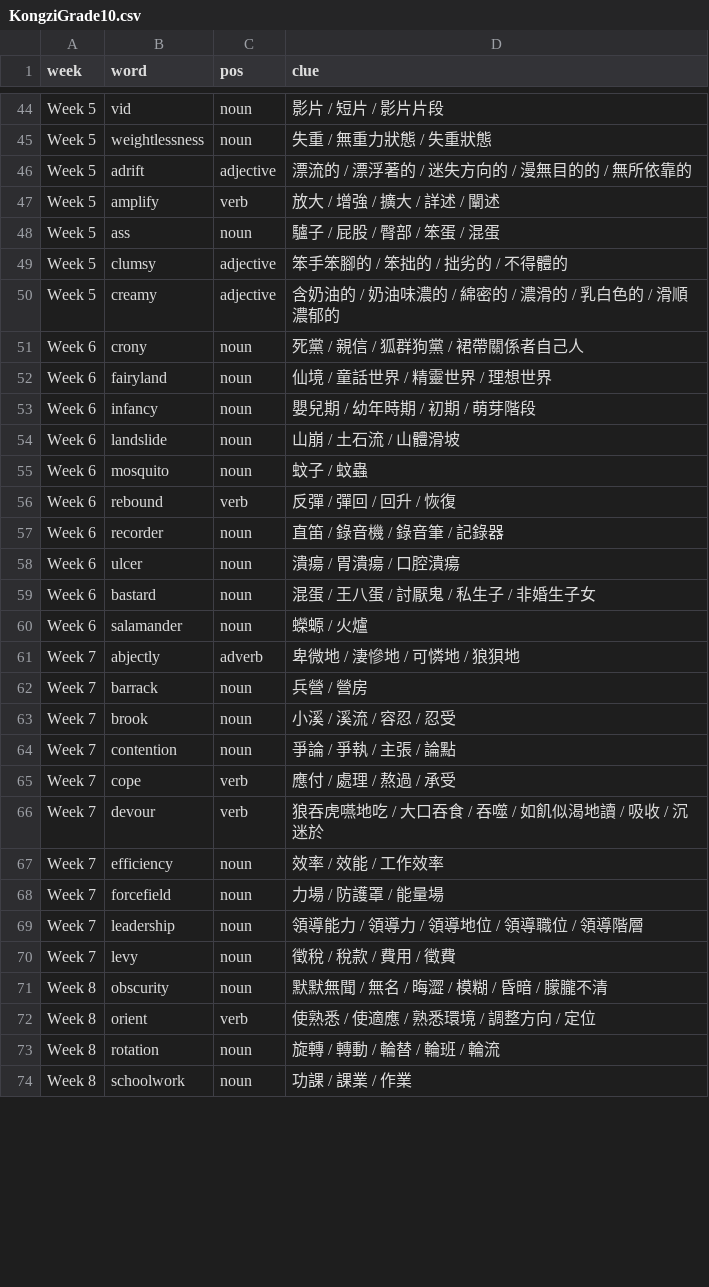
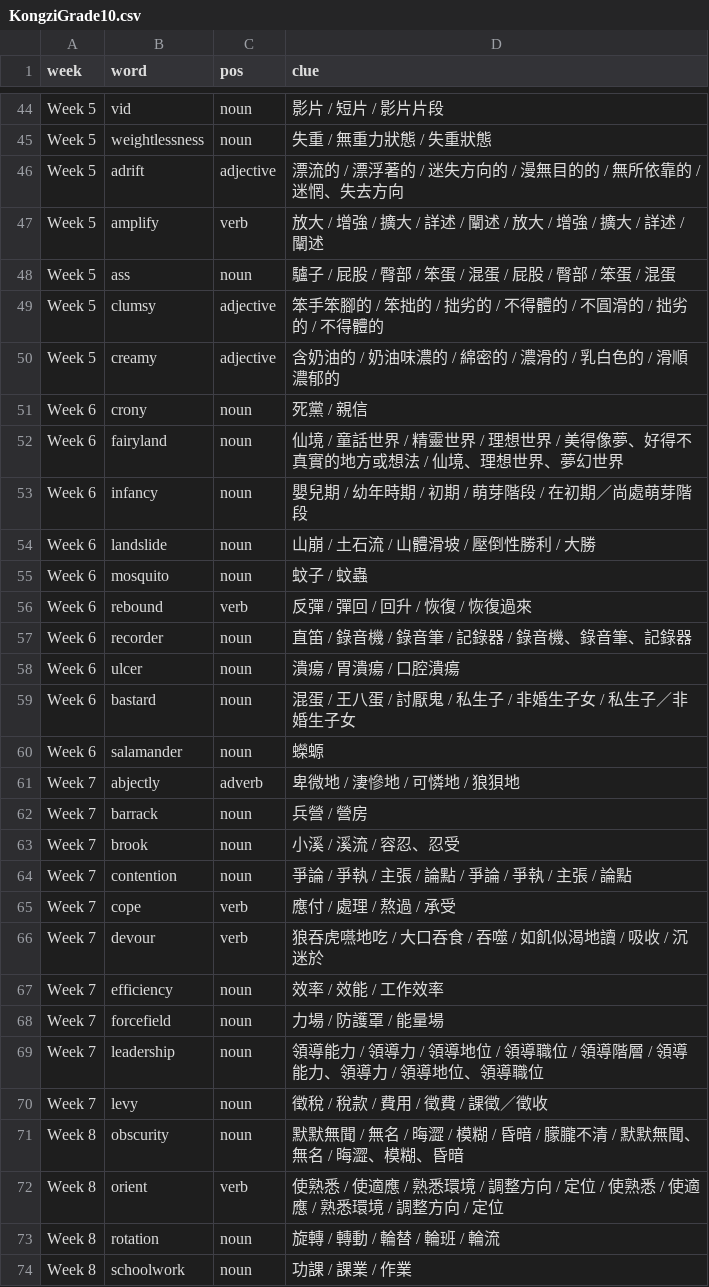
Before and after one commit to almosthuman-ai/vocabgen, a CSV file: src/assets/curricula/KongziGrade10.csv, drawn as a sheet; only a part is shown, gaps mark what is left out; the diff covers the shown part only.

```diff
--- a/src/assets/curricula/KongziGrade10.csv
+++ b/src/assets/curricula/KongziGrade10.csv
@@ -45,21 +45,21 @@ Week 5,vid,noun,影片 / 短片 / 影片片段
 Week 5,weightlessness,noun,失重 / 無重力狀態 / 失重狀態
-Week 5,adrift,adjective,漂流的 / 漂浮著的 / 迷失方向的 / 漫無目的的 / 無所依靠的
-Week 5,amplify,verb,放大 / 增強 / 擴大 / 詳述 / 闡述
-Week 5,ass,noun,驢子 / 屁股 / 臀部 / 笨蛋 / 混蛋
-Week 5,clumsy,adjective,笨手笨腳的 / 笨拙的 / 拙劣的 / 不得體的
+Week 5,adrift,adjective,漂流的 / 漂浮著的 / 迷失方向的 / 漫無目的的 / 無所依靠的 / 迷惘、失去方向
+Week 5,amplify,verb,放大 / 增強 / 擴大 / 詳述 / 闡述 / 放大 / 增強 / 擴大 / 詳述 / 闡述
+Week 5,ass,noun,驢子 / 屁股 / 臀部 / 笨蛋 / 混蛋 / 屁股 / 臀部 / 笨蛋 / 混蛋
+Week 5,clumsy,adjective,笨手笨腳的 / 笨拙的 / 拙劣的 / 不得體的 / 不圓滑的 / 拙劣的 / 不得體的
 Week 5,creamy,adjective,含奶油的 / 奶油味濃的 / 綿密的 / 濃滑的 / 乳白色的 / 滑順濃郁的
-Week 6,crony,noun,死黨 / 親信 / 狐群狗黨 / 裙帶關係者自己人
-Week 6,fairyland,noun,仙境 / 童話世界 / 精靈世界 / 理想世界
-Week 6,infancy,noun,嬰兒期 / 幼年時期 / 初期 / 萌芽階段
-Week 6,landslide,noun,山崩 / 土石流 / 山體滑坡
+Week 6,crony,noun,死黨 / 親信
+Week 6,fairyland,noun,仙境 / 童話世界 / 精靈世界 / 理想世界 / 美得像夢、好得不真實的地方或想法 / 仙境、理想世界、夢幻世界
+Week 6,infancy,noun,嬰兒期 / 幼年時期 / 初期 / 萌芽階段 / 在初期／尚處萌芽階段
+Week 6,landslide,noun,山崩 / 土石流 / 山體滑坡 / 壓倒性勝利 / 大勝
 Week 6,mosquito,noun,蚊子 / 蚊蟲
-Week 6,rebound,verb,反彈 / 彈回 / 回升 / 恢復
-Week 6,recorder,noun,直笛 / 錄音機 / 錄音筆 / 記錄器
+Week 6,rebound,verb,反彈 / 彈回 / 回升 / 恢復 / 恢復過來
+Week 6,recorder,noun,直笛 / 錄音機 / 錄音筆 / 記錄器 / 錄音機、錄音筆、記錄器
 Week 6,ulcer,noun,潰瘍 / 胃潰瘍 / 口腔潰瘍
-Week 6,bastard,noun,混蛋 / 王八蛋 / 討厭鬼 / 私生子 / 非婚生子女
-Week 6,salamander,noun,蠑螈 / 火爐
+Week 6,bastard,noun,混蛋 / 王八蛋 / 討厭鬼 / 私生子 / 非婚生子女 / 私生子／非婚生子女
+Week 6,salamander,noun,蠑螈
 Week 7,abjectly,adverb,卑微地 / 淒慘地 / 可憐地 / 狼狽地
 Week 7,barrack,noun,兵營 / 營房
-Week 7,brook,noun,小溪 / 溪流 / 容忍 / 忍受
-Week 7,contention,noun,爭論 / 爭執 / 主張 / 論點
+Week 7,brook,noun,小溪 / 溪流 / 容忍、忍受
+Week 7,contention,noun,爭論 / 爭執 / 主張 / 論點 / 爭論 / 爭執 / 主張 / 論點
 Week 7,cope,verb,應付 / 處理 / 熬過 / 承受
@@ -68,6 +68,6 @@ Week 7,efficiency,noun,效率 / 效能 / 工作效率
 Week 7,forcefield,noun,力場 / 防護罩 / 能量場
-Week 7,leadership,noun,領導能力 / 領導力 / 領導地位 / 領導職位 / 領導階層
-Week 7,levy,noun,徵稅 / 稅款 / 費用 / 徵費
-Week 8,obscurity,noun,默默無聞 / 無名 / 晦澀 / 模糊 / 昏暗 / 朦朧不清
-Week 8,orient,verb,使熟悉 / 使適應 / 熟悉環境 / 調整方向 / 定位
+Week 7,leadership,noun,領導能力 / 領導力 / 領導地位 / 領導職位 / 領導階層 / 領導能力、領導力 / 領導地位、領導職位
+Week 7,levy,noun,徵稅 / 稅款 / 費用 / 徵費 / 課徵／徵收
+Week 8,obscurity,noun,默默無聞 / 無名 / 晦澀 / 模糊 / 昏暗 / 朦朧不清 / 默默無聞、無名 / 晦澀、模糊、昏暗
+Week 8,orient,verb,使熟悉 / 使適應 / 熟悉環境 / 調整方向 / 定位 / 使熟悉 / 使適應 / 熟悉環境 / 調整方向 / 定位
 Week 8,rotation,noun,旋轉 / 轉動 / 輪替 / 輪班 / 輪流
```
Also changed, not shown: 173 edited cells elsewhere in this file, src/assets/curricula/KongziGrade12PathA.csv, src/assets/curricula/KongziGrade9PathA.csv, 12 other files.
